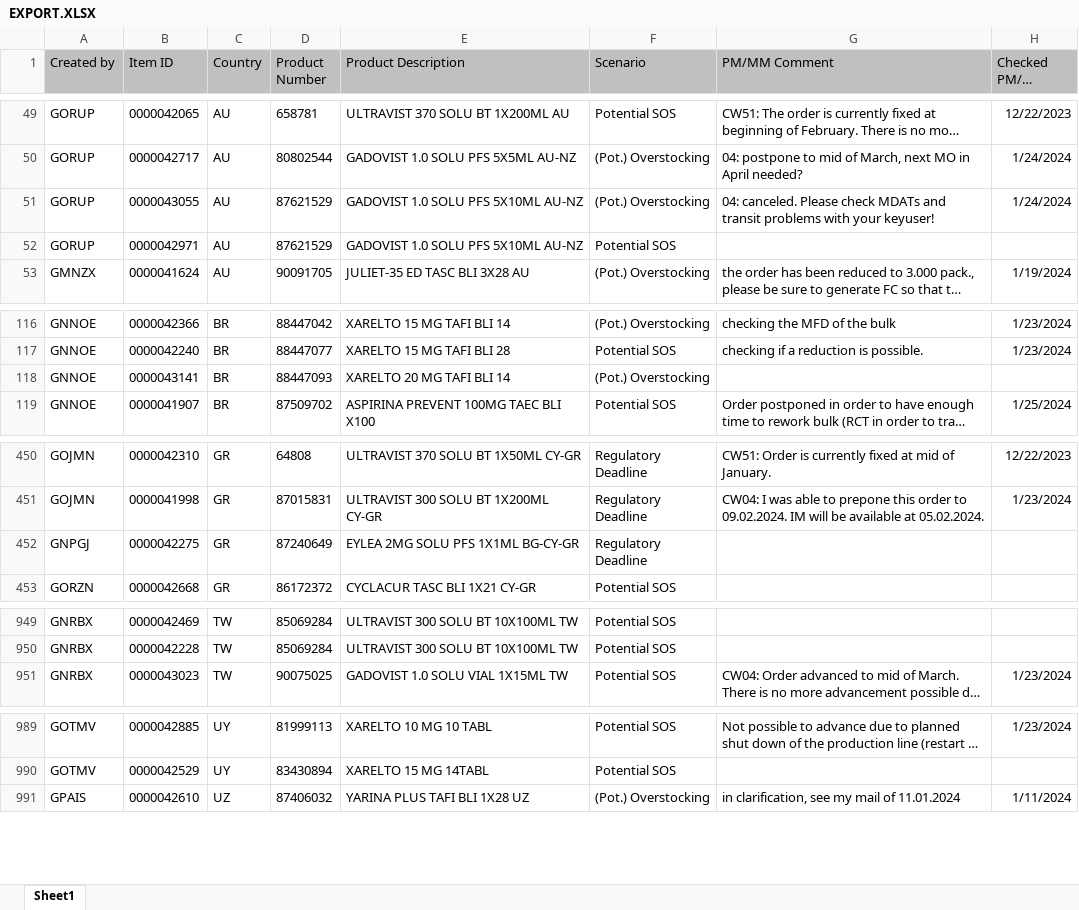
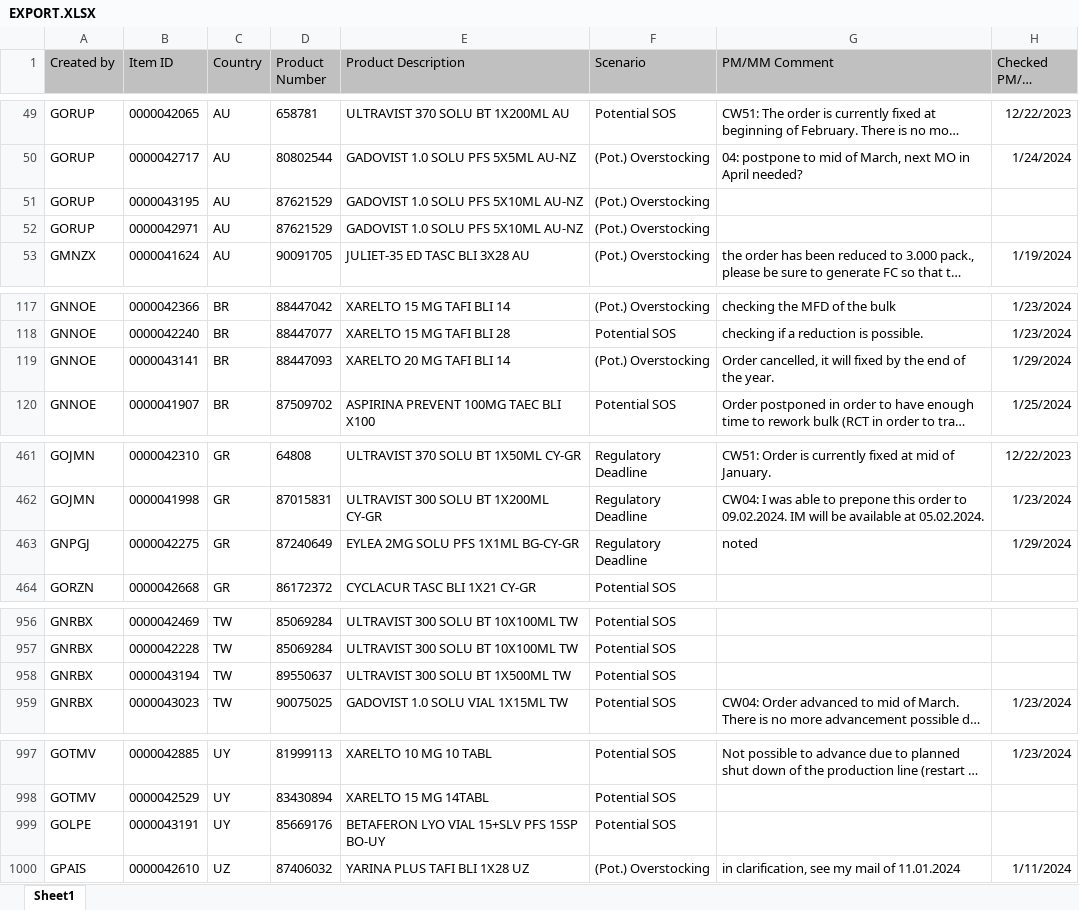
Before and after one commit to janphoenix/rct2, an Excel workbook: EXPORT.XLSX, sheet Sheet1, drawn as a sheet; only a part is shown, gaps mark what is left out; long unchanged cells end in …; values as stored, in another font and other column widths than the file's, no borders; addresses are those after the commit; the diff covers the shown part only; the diff names each change by its address in the sheet, - before the commit and + after, or states it on an @@ line.

```diff
--- a/EXPORT.XLSX (sheet Sheet1)
+++ b/EXPORT.XLSX (sheet Sheet1)
-B51 (Item ID): 0000043055
+B51 (Item ID): 0000043195
-G51 (PM/MM Comment): 04: canceled. Please check MDATs and transit problems with your keyuser!
+G51 (PM/MM Comment): (empty)
-H51 (Checked PM/MM Date): 1/24/2024
+H51 (Checked PM/MM Date): (empty)
-F52 (Scenario): Potential SOS
+F52 (Scenario): (Pot.) Overstocking
-G119 (PM/MM Comment): (empty)
+G119 (PM/MM Comment): Order cancelled, it will fixed by the end of the year.
-H119 (Checked PM/MM Date): (empty)
+H119 (Checked PM/MM Date): 1/29/2024
-G463 (PM/MM Comment): (empty)
+G463 (PM/MM Comment): noted
-H463 (Checked PM/MM Date): (empty)
+H463 (Checked PM/MM Date): 1/29/2024
+row 958: GNRBX | 0000043194 | TW | 89550637 | ULTRAVIST 300 SOLU BT 1X500ML TW | Potential SOS
+row 999: GOLPE | 0000043191 | UY | 85669176 | BETAFERON LYO VIAL 15+SLV PFS 15SP BO-UY | Potential SOS
```
Also changed, not shown: 11 added rows, 4 removed rows and 12 edited cells elsewhere in this sheet.
